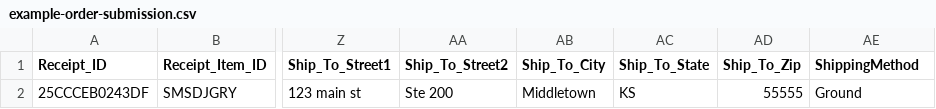
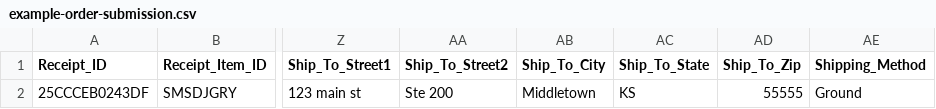
Before and after one commit to FlexShopper/developers, a CSV file: assets/example-order-submission.csv, drawn as a sheet; only a part is shown, gaps mark what is left out; the diff names each change by its address in the sheet, - before the commit and + after, or states it on an @@ line.

Commit message:
updated shipping method name

```diff
--- a/assets/example-order-submission.csv
+++ b/assets/example-order-submission.csv
-AE1: ShippingMethod
+AE1: Shipping_Method
```
